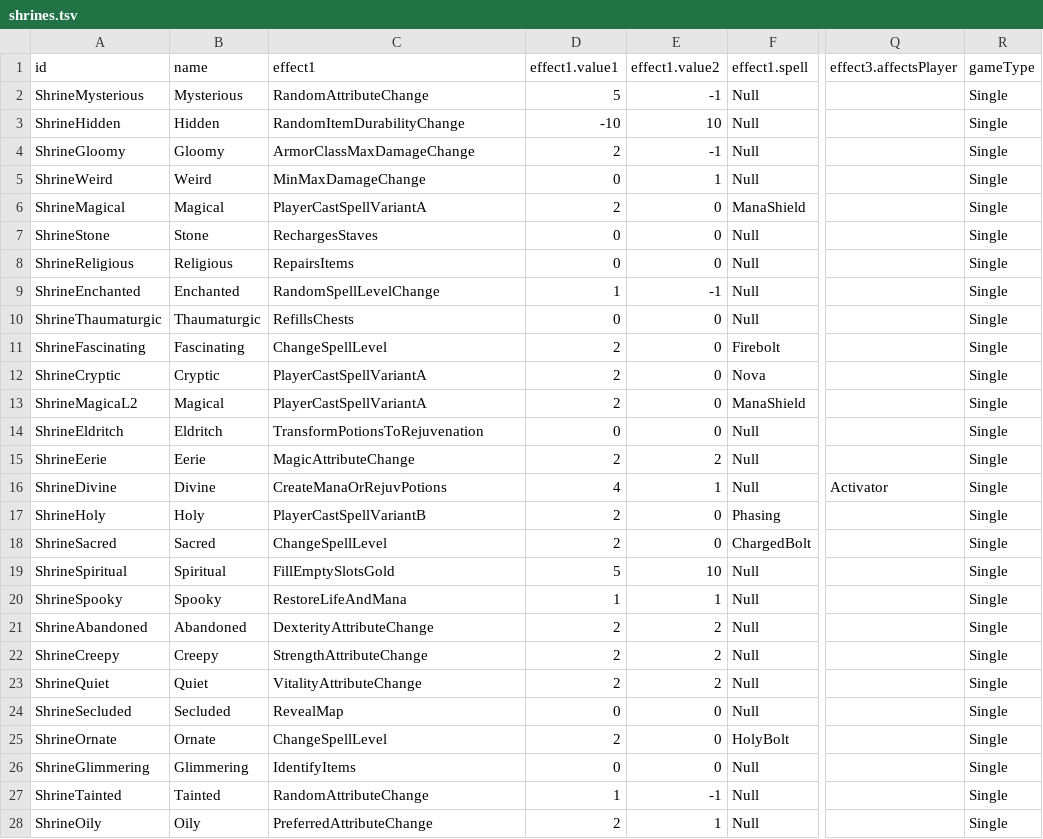
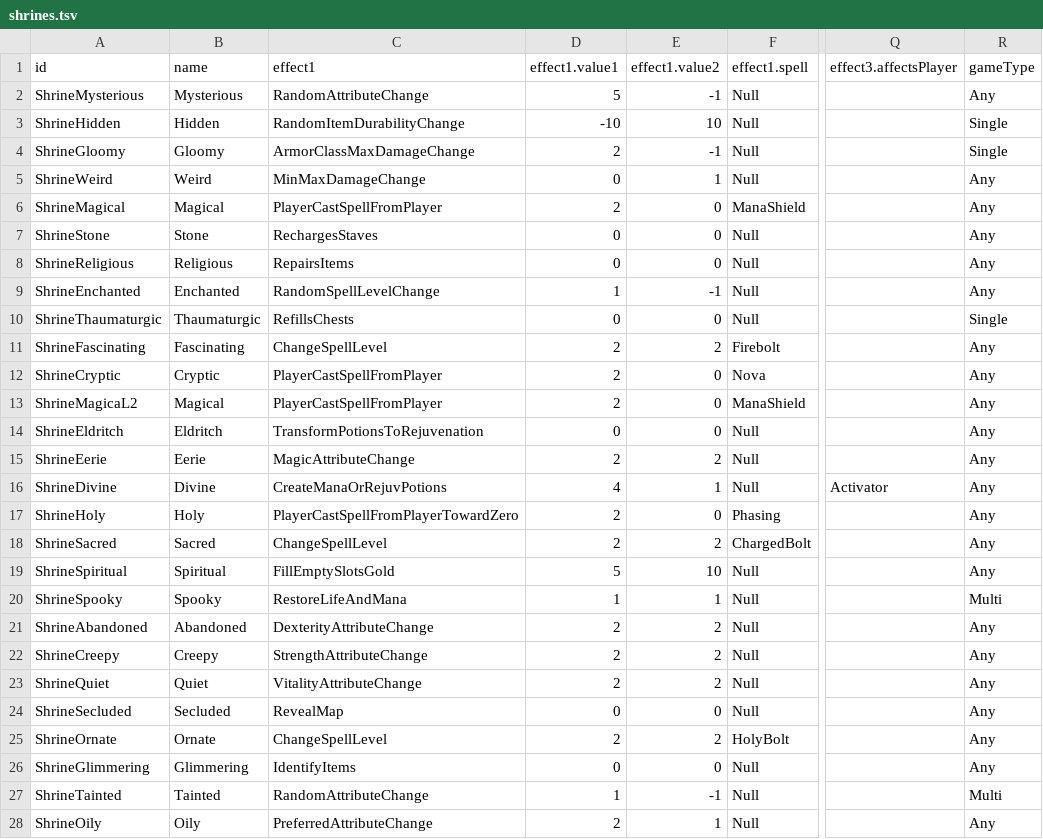
Before and after one commit to diasurgical/DevilutionX, a TSV file: mods/hf/txtdata/shrines/shrines.tsv, drawn as a sheet; only a part is shown, gaps mark what is left out; the diff covers the shown part only; the diff names each change by its address in the sheet, - before the commit and + after, or states it on an @@ line.

Commit message:
Additional improvements
Moved shrine operate effect loop to shrines.cpp
Changed spell level change so it can be from a random interval like attribute changes.
Renamed effect PlayerCastSpellVariantA
 to PlayerCastSpellFromPlayer
Renamed effect PlayerCastSpellVariantB
  to PlayerCastSpellFromPlayerTowardZero
Renamed effect PlayerCastSpellVariantC
 to PlayerCastSpellFromShrine
Fixed shrines.tsv gametype column
Improved shrine effect functions comments

```diff
--- a/mods/hf/txtdata/shrines/shrines.tsv
+++ b/mods/hf/txtdata/shrines/shrines.tsv
-R2 (gameType): Single
+R2 (gameType): Any
-R5:R9 (gameType): Single
+R5:R9 (gameType): Any
-C6 (effect1): PlayerCastSpellVariantA
+C6 (effect1): PlayerCastSpellFromPlayer
-E11 (effect1.value2): 0
+E11 (effect1.value2): 2
-R11:R19 (gameType): Single
+R11:R19 (gameType): Any
-C12:C13 (effect1): PlayerCastSpellVariantA
+C12:C13 (effect1): PlayerCastSpellFromPlayer
-C17 (effect1): PlayerCastSpellVariantB
+C17 (effect1): PlayerCastSpellFromPlayerTowardZero
-E18 (effect1.value2): 0
+E18 (effect1.value2): 2
-R20 (gameType): Single
+R20 (gameType): Multi
-R21:R26 (gameType): Single
+R21:R26 (gameType): Any
-E25 (effect1.value2): 0
+E25 (effect1.value2): 2
-R27 (gameType): Single
+R27 (gameType): Multi
-R28 (gameType): Single
+R28 (gameType): Any
```
Also changed, not shown: 7 edited cells elsewhere in this file, assets/txtdata/shrines/shrines.tsv, 4 other files.
